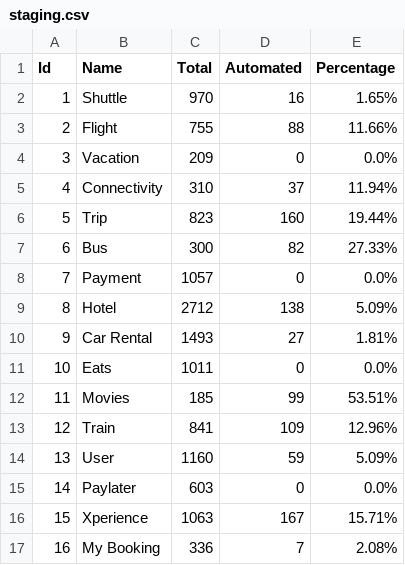
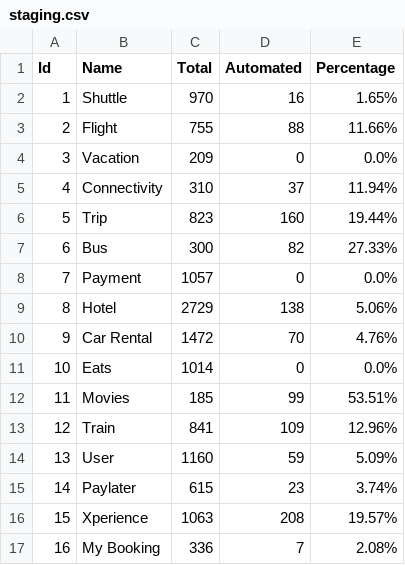
Before and after one commit to harithfan/csv-file, a CSV file: staging.csv, drawn as a sheet.

Commit message:
Adding sanity file

```diff
--- a/staging.csv
+++ b/staging.csv
@@ -8,5 +8,5 @@ Id,Name,Total,Automated,Percentage
 7,Payment,1057,0,0.0%
-8,Hotel,2712,138,5.09%
-9,Car Rental,1493,27,1.81%
-10,Eats,1011,0,0.0%
+8,Hotel,2729,138,5.06%
+9,Car Rental,1472,70,4.76%
+10,Eats,1014,0,0.0%
 11,Movies,185,99,53.51%
@@ -14,4 +14,4 @@ Id,Name,Total,Automated,Percentage
 13,User,1160,59,5.09%
-14,Paylater,603,0,0.0%
-15,Xperience,1063,167,15.71%
+14,Paylater,615,23,3.74%
+15,Xperience,1063,208,19.57%
 16,My Booking,336,7,2.08%
```
